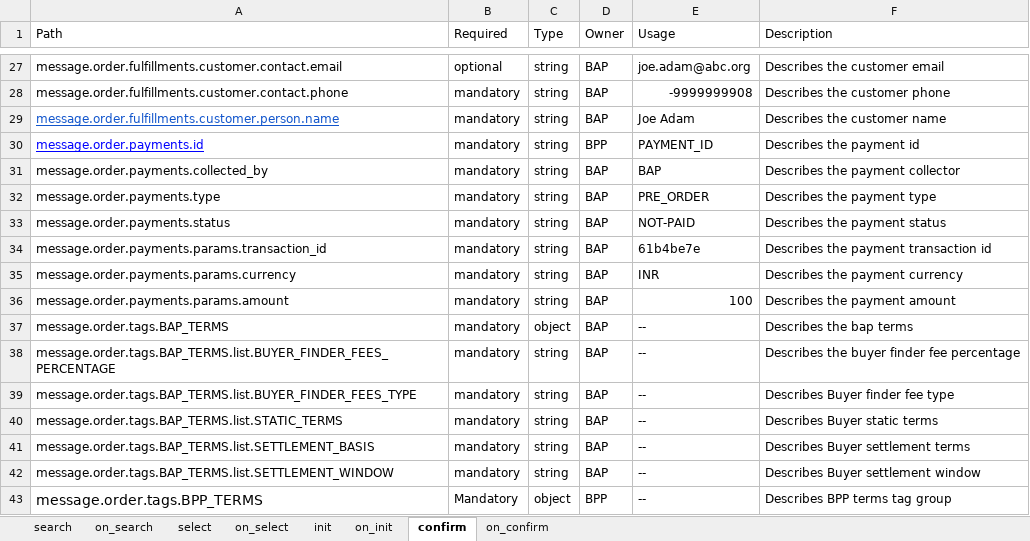
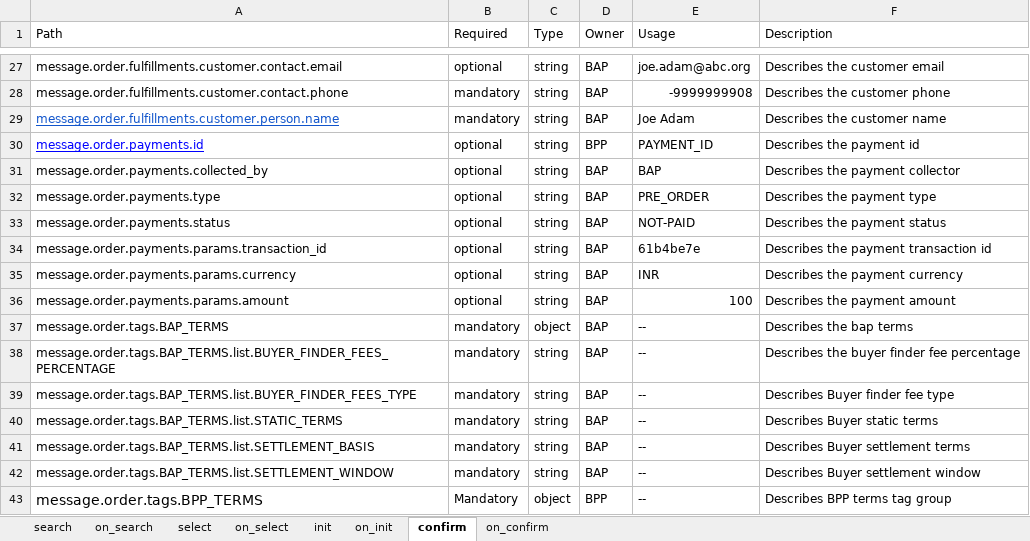
Before and after one commit to nmonga26/ONDC-FIS-Specifications, an Excel workbook: api/components/attributes/metro-card-recharge/metro-card-recharge.xlsx, sheet confirm, drawn as a sheet; only a part is shown, gaps mark what is left out; values as stored, in another font and other column widths than the file's, no borders; charts and pictures not drawn; the diff names each change by its address in the sheet, - before the commit and + after, or states it on an @@ line.

```diff
--- a/api/components/attributes/metro-card-recharge/metro-card-recharge.xlsx (sheet confirm)
+++ b/api/components/attributes/metro-card-recharge/metro-card-recharge.xlsx (sheet confirm)
-B30:B36 (Required): mandatory
+B30:B36 (Required): optional
```
Also changed, not shown: sheet on_confirm, sheet on_init, sheet init, 12 other files.
